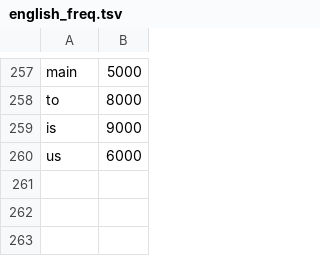
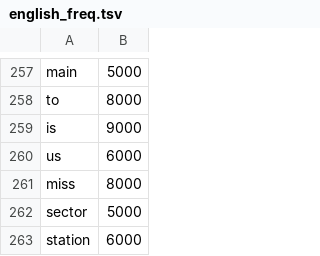
Before and after one commit to shankarmishra/openhinglish, a TSV file: src/openhinglish/data/lexicons/english_freq.tsv, drawn as a sheet; only a part is shown, gaps mark what is left out; the diff names each change by its address in the sheet, - before the commit and + after, or states it on an @@ line.

```diff
--- a/src/openhinglish/data/lexicons/english_freq.tsv
+++ b/src/openhinglish/data/lexicons/english_freq.tsv
+row 261: miss | 8000
+row 262: sector | 5000
+row 263: station | 6000
```
Also changed, not shown: src/openhinglish/data/lexicons/english_tts.tsv, src/openhinglish/data/lexicons/roman_hindi.tsv, 16 other files.
